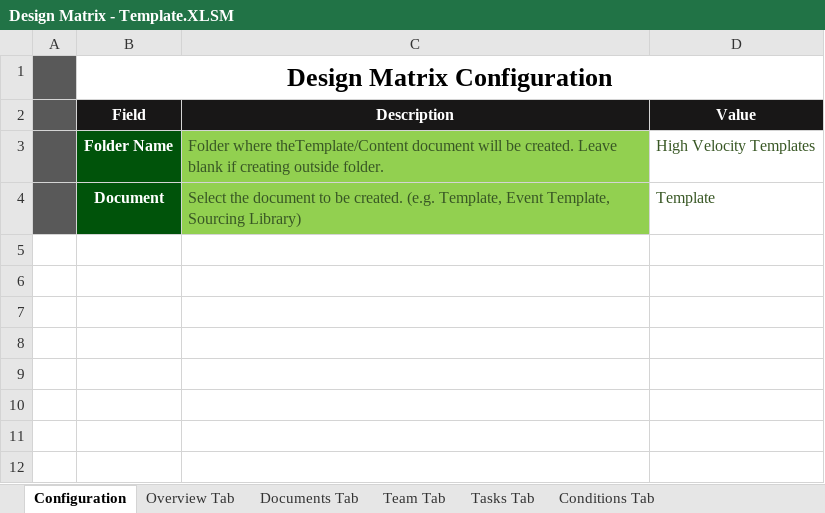
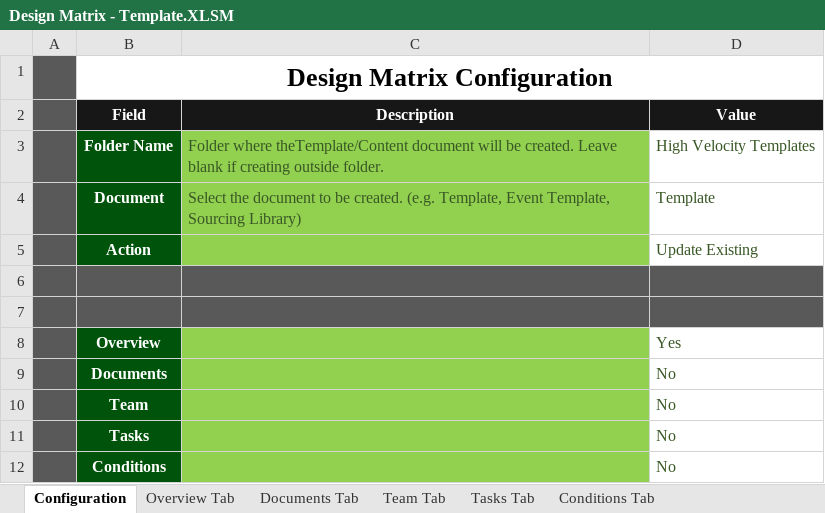
Before and after one commit to glennpesigan/provisioning-tool-v1, an Excel workbook: data/Design Matrix - Template.XLSM, sheet Configuration, drawn as a sheet; values as stored, in another font and other column widths than the file's, no borders; the diff names each change by its address in the sheet, - before the commit and + after, or states it on an @@ line.

Commit message:
updated design matrix and edit overview

```diff
--- a/data/Design Matrix - Template.XLSM (sheet Configuration)
+++ b/data/Design Matrix - Template.XLSM (sheet Configuration)
+row 5:  | Action |  | Update Existing
+row 6: (empty)
+row 7: (empty)
+row 8:  | Overview |  | Yes
+row 9:  | Documents |  | No
+row 10:  | Team |  | No
+row 11:  | Tasks |  | No
+row 12:  | Conditions |  | No
```
Also changed, not shown: 2 other files.
